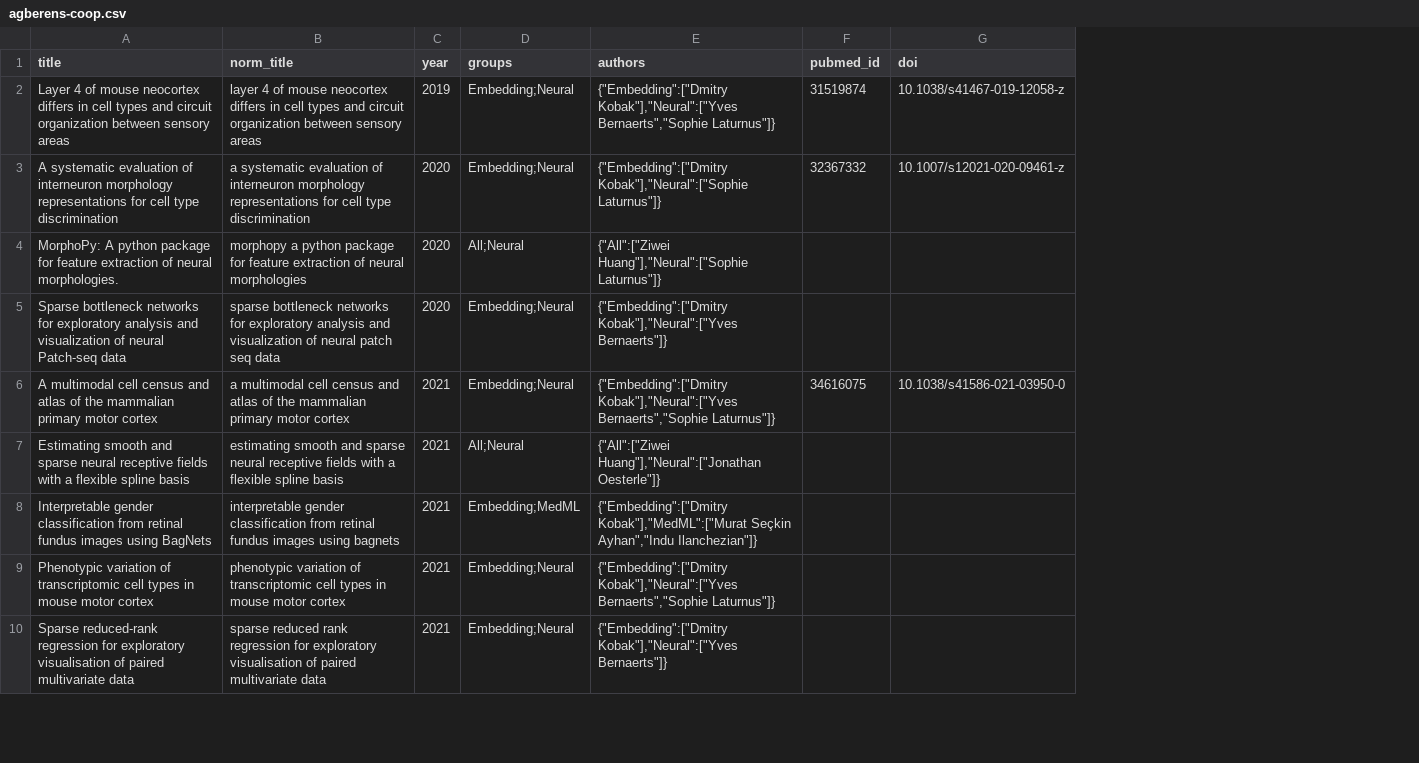
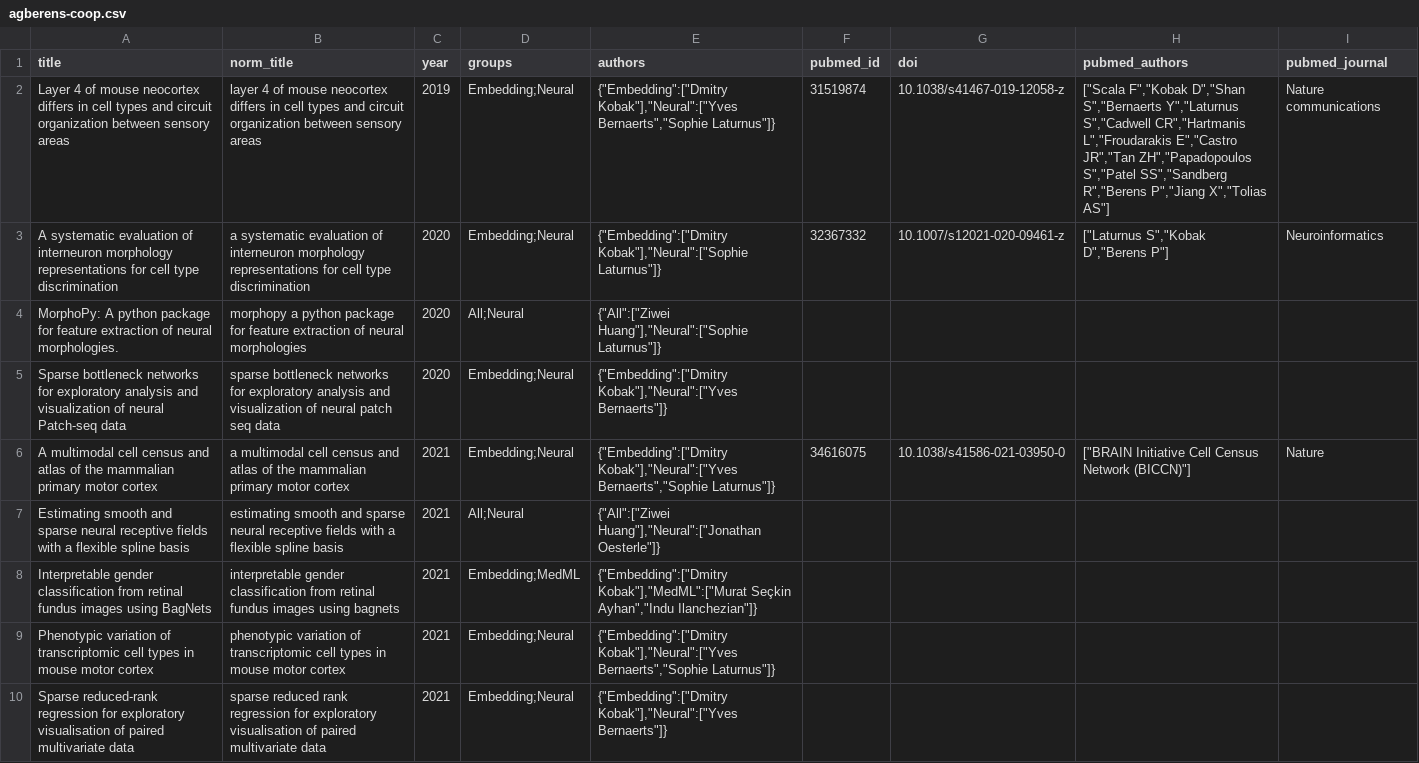
Before and after one commit to berenslab/cooplot, a CSV file: notebooks/agberens-coop.csv, drawn as a sheet; only a part is shown; the diff names each change by its address in the sheet, - before the commit and + after, or states it on an @@ line.

Commit message:
change: better enrich cross group publications with pubmed query

```diff
--- a/notebooks/agberens-coop.csv
+++ b/notebooks/agberens-coop.csv
+column H (pubmed_authors), rows 2-6: ["Scala F","Kobak D","Shan S","Bernaerts Y","Laturnus S","Cadwell CR","Hartmanis L","Froudarakis E","Castro JR","Tan ZH","Papadopoulos S","Patel SS","Sandberg R","Berens P","Jiang X","Tolias AS"] | ["Laturnus S","Kobak D","Berens P"] |  |  | ["BRAIN Initiative Cell Census Network (BICCN)"]
+column I (pubmed_journal), rows 2-6: Nature communications | Neuroinformatics |  |  | Nature
```
Also changed, not shown: 3 other files.
